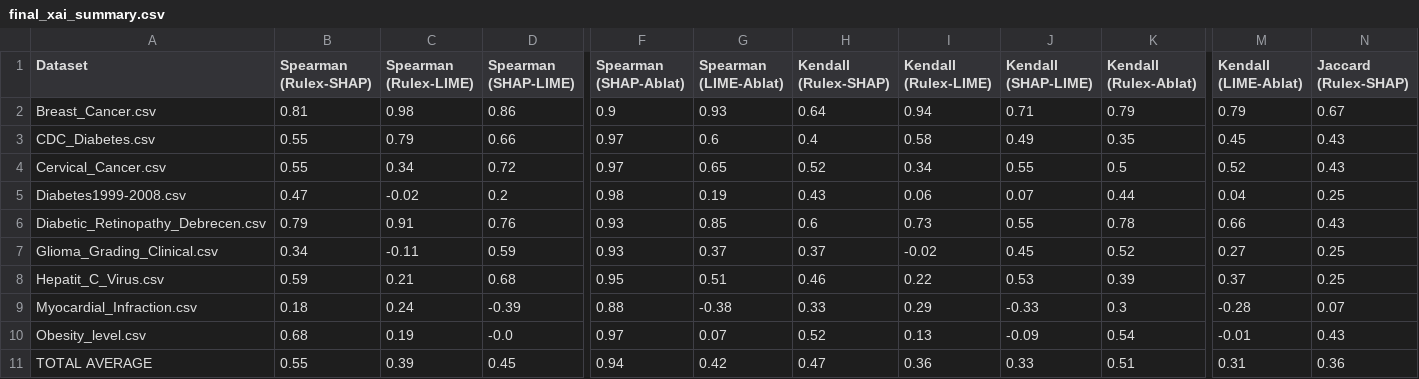
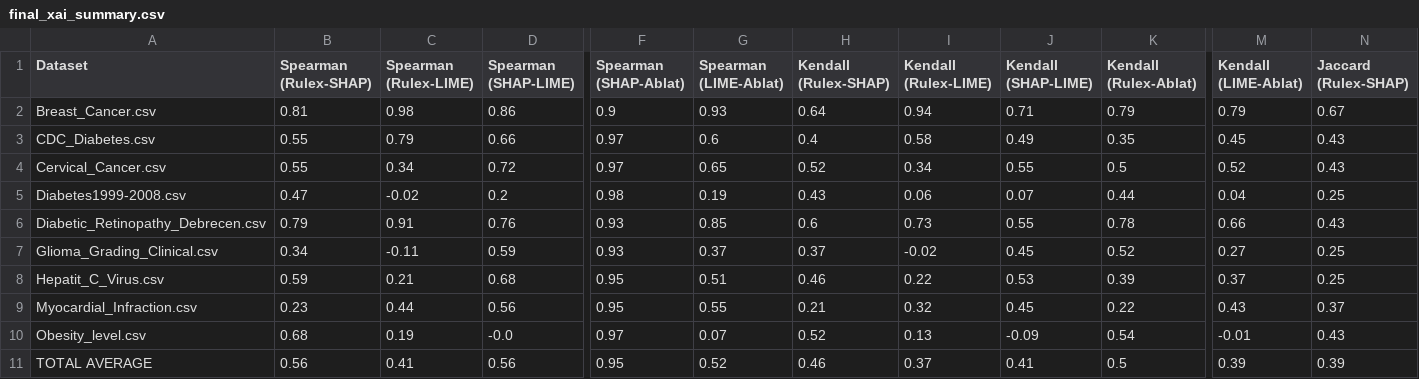
Before and after one commit to MatinehBshakib/logic-learning-machine-xai-comparison-HealthCare, a CSV file: Applying_LIME_-_SHAP_on_public_datasets/outputs/final_xai_summary.csv, drawn as a sheet; only a part is shown, gaps mark what is left out; the diff covers the shown part only; the diff names each change by its address in the sheet, - before the commit and + after, or states it on an @@ line.

```diff
--- a/Applying_LIME_-_SHAP_on_public_datasets/outputs/final_xai_summary.csv
+++ b/Applying_LIME_-_SHAP_on_public_datasets/outputs/final_xai_summary.csv
-B9 (Spearman (Rulex-SHAP)): 0.18
+B9 (Spearman (Rulex-SHAP)): 0.23
-C9 (Spearman (Rulex-LIME)): 0.24
+C9 (Spearman (Rulex-LIME)): 0.44
-D9 (Spearman (SHAP-LIME)): -0.39
+D9 (Spearman (SHAP-LIME)): 0.56
-F9 (Spearman (SHAP-Ablat)): 0.88
+F9 (Spearman (SHAP-Ablat)): 0.95
-G9 (Spearman (LIME-Ablat)): -0.38
+G9 (Spearman (LIME-Ablat)): 0.55
-H9 (Kendall (Rulex-SHAP)): 0.33
+H9 (Kendall (Rulex-SHAP)): 0.21
-I9 (Kendall (Rulex-LIME)): 0.29
+I9 (Kendall (Rulex-LIME)): 0.32
-J9 (Kendall (SHAP-LIME)): -0.33
+J9 (Kendall (SHAP-LIME)): 0.45
-K9 (Kendall (Rulex-Ablat)): 0.3
+K9 (Kendall (Rulex-Ablat)): 0.22
-M9 (Kendall (LIME-Ablat)): -0.28
+M9 (Kendall (LIME-Ablat)): 0.43
-N9 (Jaccard (Rulex-SHAP)): 0.07
+N9 (Jaccard (Rulex-SHAP)): 0.37
-B11 (Spearman (Rulex-SHAP)): 0.55
+B11 (Spearman (Rulex-SHAP)): 0.56
-C11 (Spearman (Rulex-LIME)): 0.39
+C11 (Spearman (Rulex-LIME)): 0.41
-D11 (Spearman (SHAP-LIME)): 0.45
+D11 (Spearman (SHAP-LIME)): 0.56
-F11 (Spearman (SHAP-Ablat)): 0.94
+F11 (Spearman (SHAP-Ablat)): 0.95
-G11 (Spearman (LIME-Ablat)): 0.42
+G11 (Spearman (LIME-Ablat)): 0.52
-H11 (Kendall (Rulex-SHAP)): 0.47
+H11 (Kendall (Rulex-SHAP)): 0.46
-I11 (Kendall (Rulex-LIME)): 0.36
+I11 (Kendall (Rulex-LIME)): 0.37
-J11 (Kendall (SHAP-LIME)): 0.33
+J11 (Kendall (SHAP-LIME)): 0.41
-K11 (Kendall (Rulex-Ablat)): 0.51
+K11 (Kendall (Rulex-Ablat)): 0.5
-M11 (Kendall (LIME-Ablat)): 0.31
+M11 (Kendall (LIME-Ablat)): 0.39
-N11 (Jaccard (Rulex-SHAP)): 0.36
+N11 (Jaccard (Rulex-SHAP)): 0.39
```
Also changed, not shown: 12 edited cells elsewhere in this file, 1 other file.
